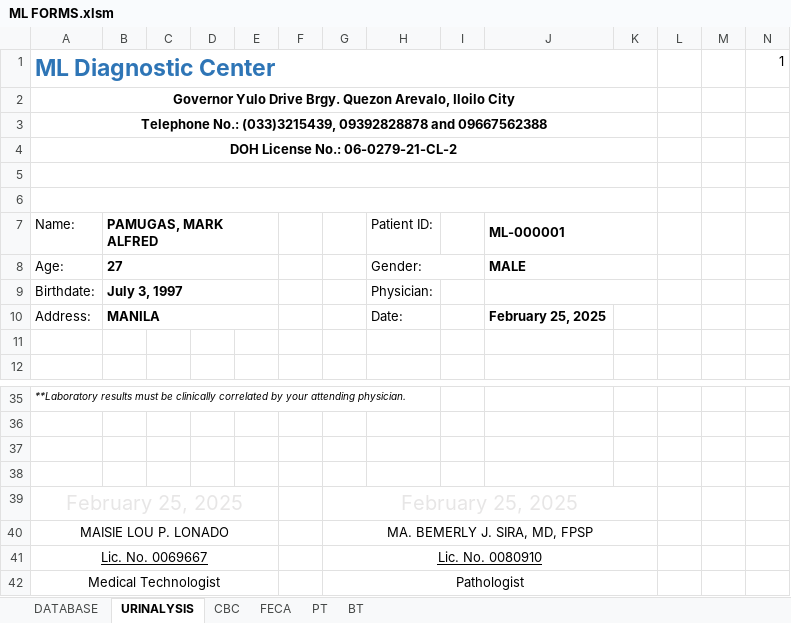
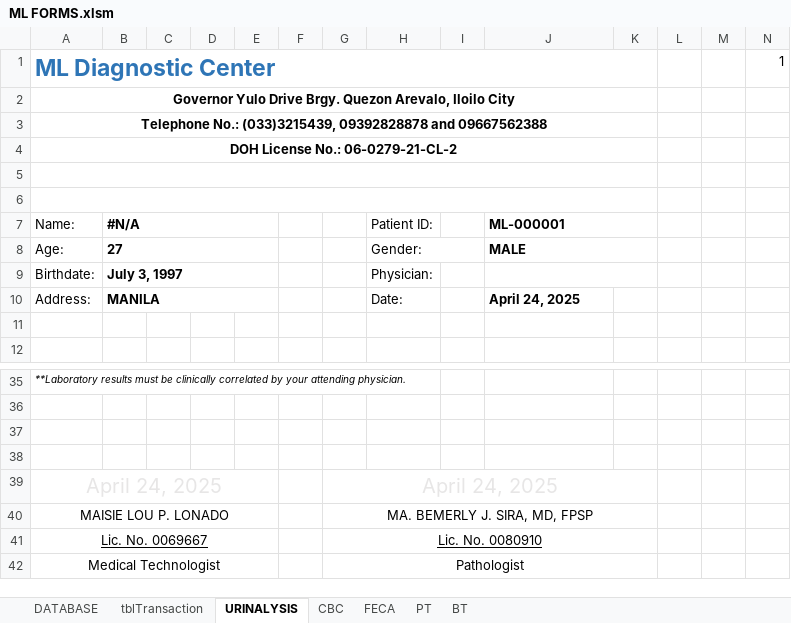
Before and after one commit to mackoyyakooo/mackoyyakooo.github.io, an Excel workbook: MLDiagnostics/ML FORMS.xlsm, sheet URINALYSIS, drawn as a sheet; only a part is shown, gaps mark what is left out; values as stored, in another font and other column widths than the file's, no borders; charts and pictures not drawn; removed rows and columns are numbered as before the commit, all else as after; rows hold the shown columns only; the diff names each change by its address in the sheet, - before the commit and + after, or states it on an @@ line.

```diff
--- a/MLDiagnostics/ML FORMS.xlsm (sheet URINALYSIS)
+++ b/MLDiagnostics/ML FORMS.xlsm (sheet URINALYSIS)
+sheet tab: tblTransaction
-B7: PAMUGAS, MARK ALFRED
+B7: #N/A
-J10: February 25, 2025
+J10: April 24, 2025
-row 39: February 25, 2025 |  |  |  |  |  | February 25, 2025
+row 39: April 24, 2025 |  |  |  |  |  | April 24, 2025
```
Also changed, not shown: sheet BT, sheet PT, sheet FECA, sheet CBC, sheet DATABASE, formulas that keep their value, 9 other files.
